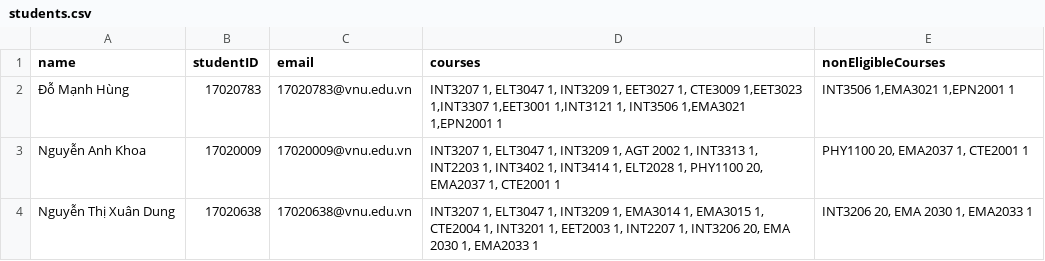
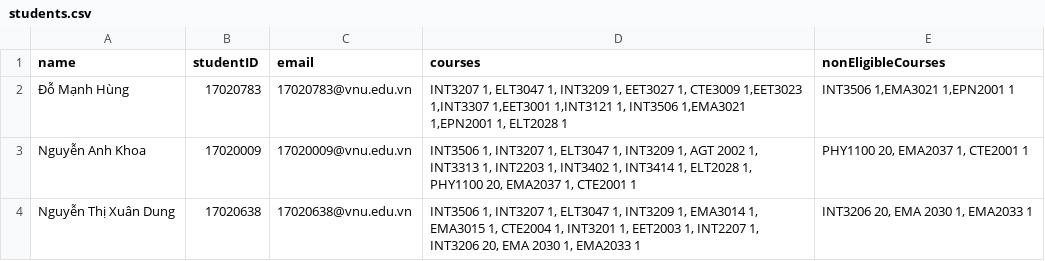
Before and after one commit to kguen/exam-reg-api, a CSV file: src/assets/students.csv, drawn as a sheet.

```diff
--- a/src/assets/students.csv
+++ b/src/assets/students.csv
@@ -1,4 +1,4 @@
 name,studentID,email,courses,nonEligibleCourses
-"Đỗ Mạnh Hùng","17020783","17020783@vnu.edu.vn","INT3207 1, ELT3047 1, INT3209 1, EET3027 1, CTE3009 1,EET3023 1,INT3307 1,EET3001 1,INT3121 1, INT3506 1,EMA3021 1,EPN2001 1","INT3506 1,EMA3021 1,EPN2001 1"
-"Nguyễn Anh Khoa","17020009","17020009@vnu.edu.vn","INT3207 1, ELT3047 1, INT3209 1, AGT 2002 1, INT3313 1, INT2203 1, INT3402 1, INT3414 1, ELT2028 1, PHY1100 20, EMA2037 1, CTE2001 1","PHY1100 20, EMA2037 1, CTE2001 1"
-"Nguyễn Thị Xuân Dung","17020638","17020638@vnu.edu.vn","INT3207 1, ELT3047 1, INT3209 1, EMA3014 1, EMA3015 1, CTE2004 1, INT3201 1, EET2003 1, INT2207 1, INT3206 20, EMA 2030 1, EMA2033 1","INT3206 20, EMA 2030 1, EMA2033 1"
+"Đỗ Mạnh Hùng","17020783","17020783@vnu.edu.vn","INT3207 1, ELT3047 1, INT3209 1, EET3027 1, CTE3009 1,EET3023 1,INT3307 1,EET3001 1,INT3121 1, INT3506 1,EMA3021 1,EPN2001 1, ELT2028 1","INT3506 1,EMA3021 1,EPN2001 1"
+"Nguyễn Anh Khoa","17020009","17020009@vnu.edu.vn","INT3506 1, INT3207 1, ELT3047 1, INT3209 1, AGT 2002 1, INT3313 1, INT2203 1, INT3402 1, INT3414 1, ELT2028 1, PHY1100 20, EMA2037 1, CTE2001 1","PHY1100 20, EMA2037 1, CTE2001 1"
+"Nguyễn Thị Xuân Dung","17020638","17020638@vnu.edu.vn","INT3506 1, INT3207 1, ELT3047 1, INT3209 1, EMA3014 1, EMA3015 1, CTE2004 1, INT3201 1, EET2003 1, INT2207 1, INT3206 20, EMA 2030 1, EMA2033 1","INT3206 20, EMA 2030 1, EMA2033 1"
```
Also changed, not shown: 7 other files.
